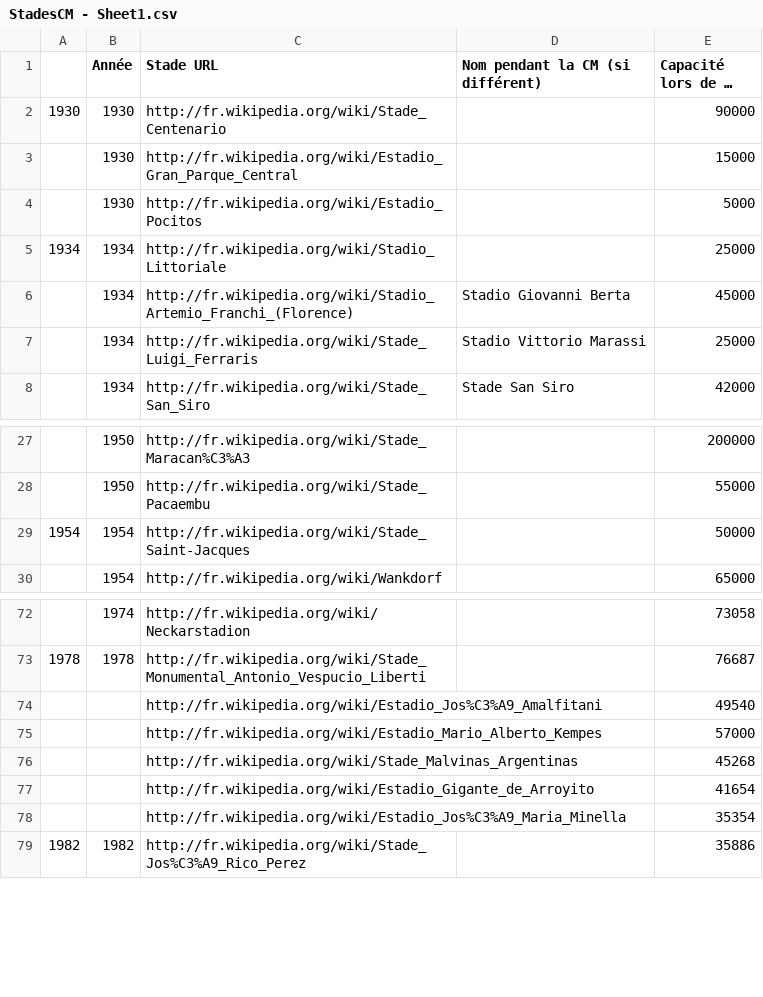
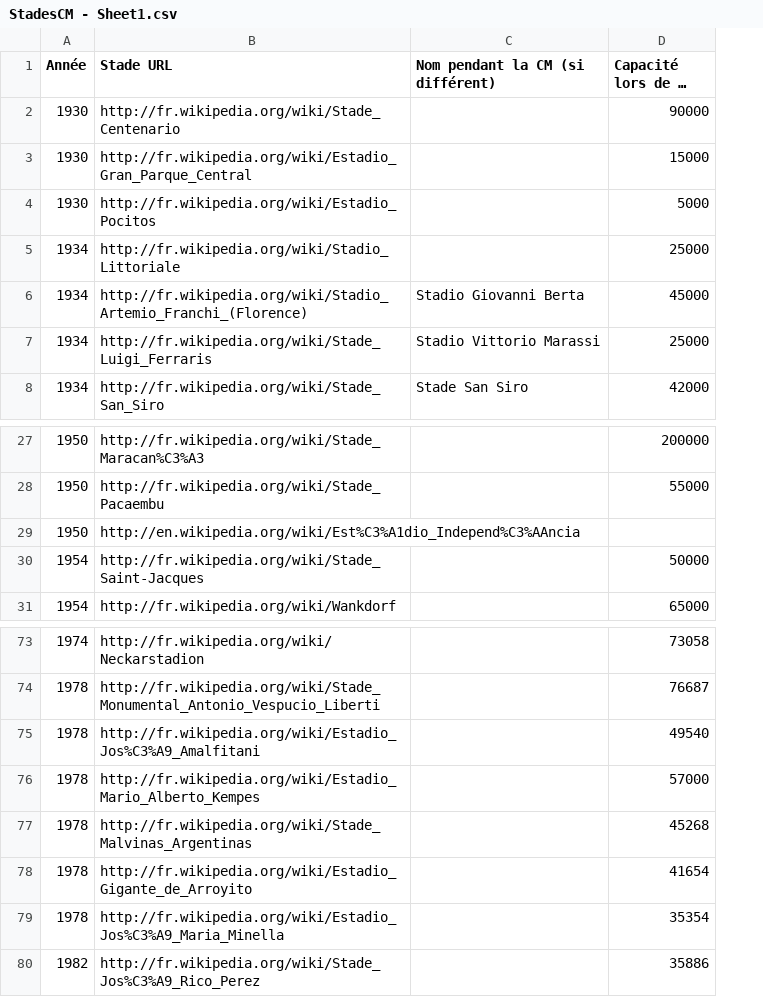
Before and after one commit to ahalacoworking/hackathon-lequipe, a CSV file: data/info/StadesCM - Sheet1.csv, drawn as a sheet; only a part is shown, gaps mark what is left out; long unchanged cells end in …; removed rows and columns are numbered as before the commit, all else as after; the diff names each change by its address in the sheet, - before the commit and + after, or states it on an @@ line.

Commit message:
Stade name conversion

```diff
--- a/data/info/StadesCM - Sheet1.csv
+++ b/data/info/StadesCM - Sheet1.csv
-column A, rows 2-5: 1930 |  |  | 1934; row 29: 1954; rows 73-79: 1978 |  |  |  |  |  | 1982
+row 29: 1950 | http://en.wikipedia.org/wiki/Est%C3%A1dio_Independ%C3%AAncia
-A75:A79 (Année): (empty)
+A75:A79 (Année): 1978
```
Also changed, not shown: 6 other files.
